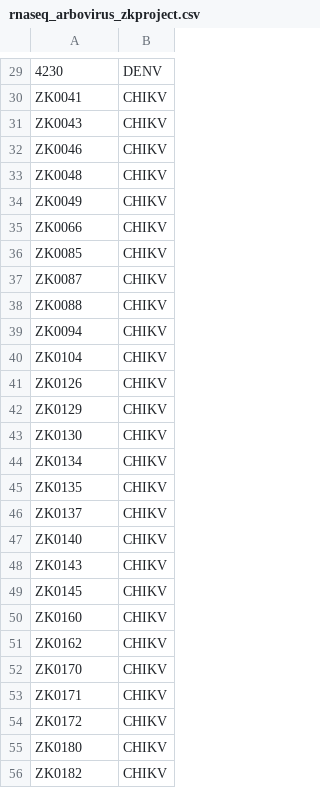
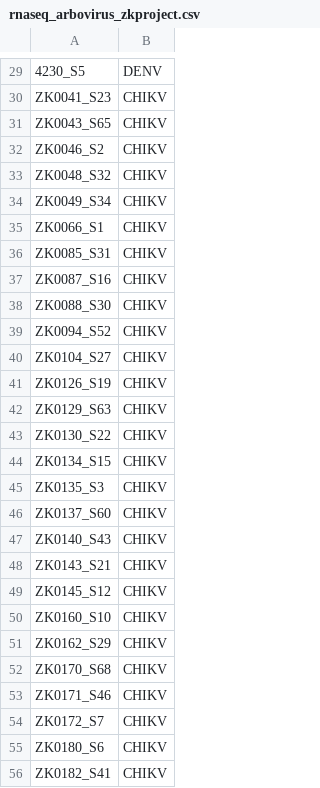
Before and after one commit to khourious/labstuffs, a CSV file: rnaseq/rnaseq_arbovirus_zkproject.csv, drawn as a sheet; only a part is shown, gaps mark what is left out; the diff covers the shown part only; the diff names each change by its address in the sheet, - before the commit and + after, or states it on an @@ line.

```diff
--- a/rnaseq/rnaseq_arbovirus_zkproject.csv
+++ b/rnaseq/rnaseq_arbovirus_zkproject.csv
-A29: 4230
+A29: 4230_S5
-A30: ZK0041
+A30: ZK0041_S23
-A31: ZK0043
+A31: ZK0043_S65
-A32: ZK0046
+A32: ZK0046_S2
-A33: ZK0048
+A33: ZK0048_S32
-A34: ZK0049
+A34: ZK0049_S34
-A35: ZK0066
+A35: ZK0066_S1
-A36: ZK0085
+A36: ZK0085_S31
-A37: ZK0087
+A37: ZK0087_S16
-A38: ZK0088
+A38: ZK0088_S30
-A39: ZK0094
+A39: ZK0094_S52
-A40: ZK0104
+A40: ZK0104_S27
-A41: ZK0126
+A41: ZK0126_S19
-A42: ZK0129
+A42: ZK0129_S63
-A43: ZK0130
+A43: ZK0130_S22
-A44: ZK0134
+A44: ZK0134_S15
-A45: ZK0135
+A45: ZK0135_S3
-A46: ZK0137
+A46: ZK0137_S60
-A47: ZK0140
+A47: ZK0140_S43
-A48: ZK0143
+A48: ZK0143_S21
-A49: ZK0145
+A49: ZK0145_S12
-A50: ZK0160
+A50: ZK0160_S10
-A51: ZK0162
+A51: ZK0162_S29
-A52: ZK0170
+A52: ZK0170_S68
-A53: ZK0171
+A53: ZK0171_S46
-A54: ZK0172
+A54: ZK0172_S7
-A55: ZK0180
+A55: ZK0180_S6
-A56: ZK0182
+A56: ZK0182_S41
```
Also changed, not shown: 38 edited cells elsewhere in this file.
